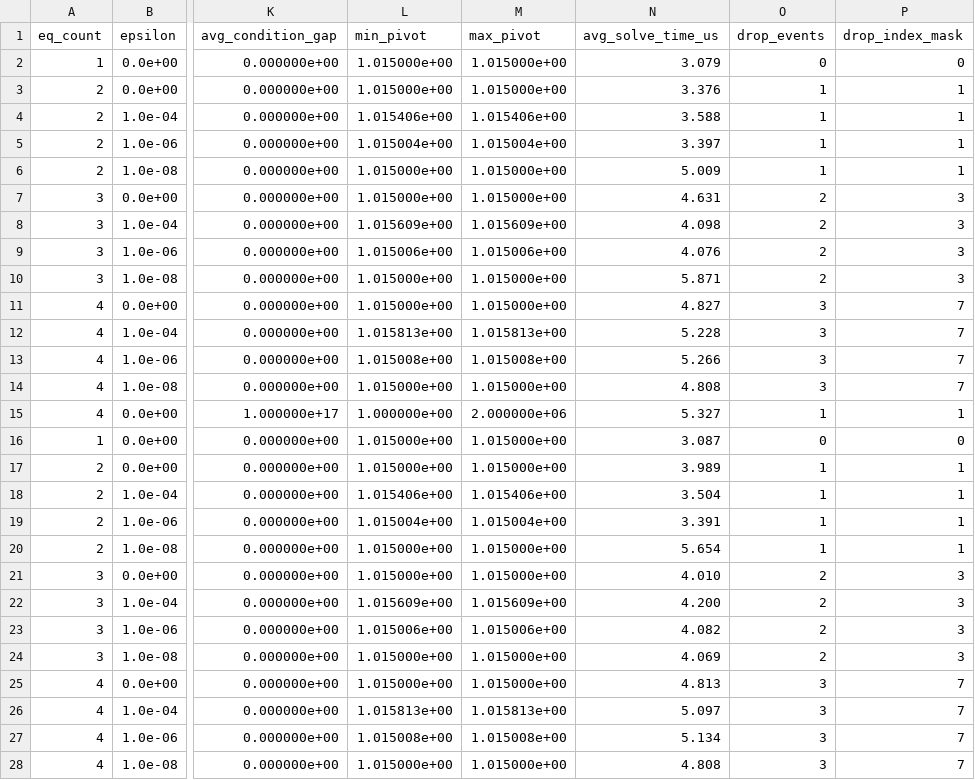
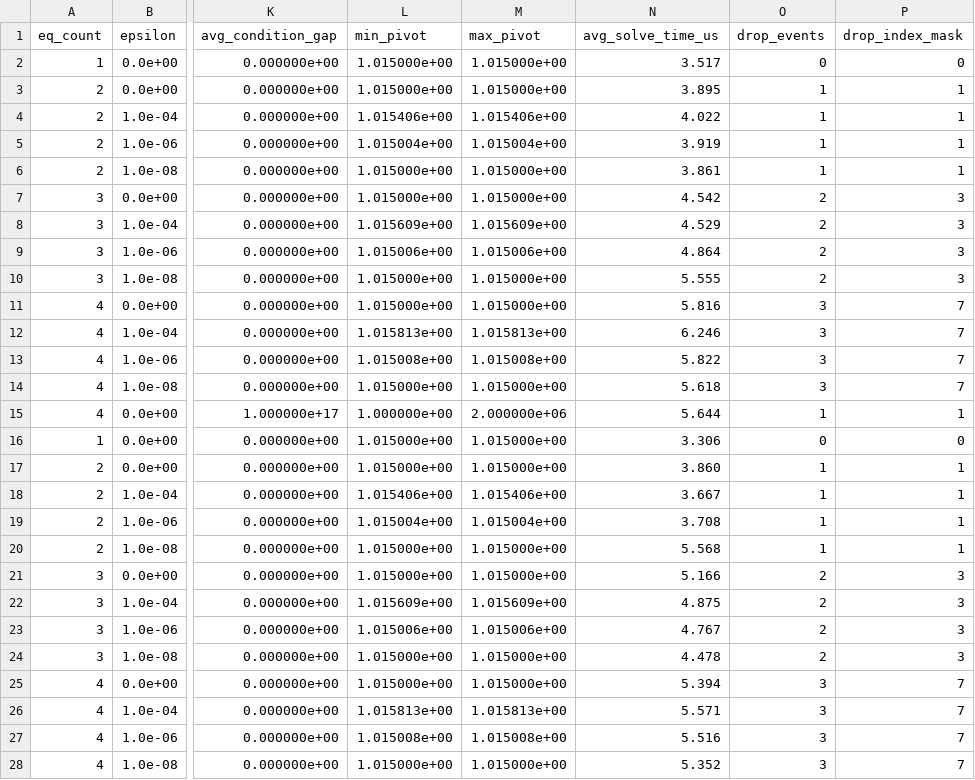
Before and after one commit to RyotaMaeno1227/OSS_CAE_FEM_salome, a CSV file: data/diagnostics/bench_coupled_constraint_multi.csv, drawn as a sheet; only a part is shown, gaps mark what is left out; the diff covers the shown part only; the diff names each change by its address in the sheet, - before the commit and + after, or states it on an @@ line.

```diff
--- a/data/diagnostics/bench_coupled_constraint_multi.csv
+++ b/data/diagnostics/bench_coupled_constraint_multi.csv
-N2 (avg_solve_time_us): 3.079
+N2 (avg_solve_time_us): 3.517
-N3 (avg_solve_time_us): 3.376
+N3 (avg_solve_time_us): 3.895
-N4 (avg_solve_time_us): 3.588
+N4 (avg_solve_time_us): 4.022
-N5 (avg_solve_time_us): 3.397
+N5 (avg_solve_time_us): 3.919
-N6 (avg_solve_time_us): 5.009
+N6 (avg_solve_time_us): 3.861
-N7 (avg_solve_time_us): 4.631
+N7 (avg_solve_time_us): 4.542
-N8 (avg_solve_time_us): 4.098
+N8 (avg_solve_time_us): 4.529
-N9 (avg_solve_time_us): 4.076
+N9 (avg_solve_time_us): 4.864
-N10 (avg_solve_time_us): 5.871
+N10 (avg_solve_time_us): 5.555
-N11 (avg_solve_time_us): 4.827
+N11 (avg_solve_time_us): 5.816
-N12 (avg_solve_time_us): 5.228
+N12 (avg_solve_time_us): 6.246
-N13 (avg_solve_time_us): 5.266
+N13 (avg_solve_time_us): 5.822
-N14 (avg_solve_time_us): 4.808
+N14 (avg_solve_time_us): 5.618
-N15 (avg_solve_time_us): 5.327
+N15 (avg_solve_time_us): 5.644
-N16 (avg_solve_time_us): 3.087
+N16 (avg_solve_time_us): 3.306
-N17 (avg_solve_time_us): 3.989
+N17 (avg_solve_time_us): 3.860
-N18 (avg_solve_time_us): 3.504
+N18 (avg_solve_time_us): 3.667
-N19 (avg_solve_time_us): 3.391
+N19 (avg_solve_time_us): 3.708
-N20 (avg_solve_time_us): 5.654
+N20 (avg_solve_time_us): 5.568
-N21 (avg_solve_time_us): 4.010
+N21 (avg_solve_time_us): 5.166
-N22 (avg_solve_time_us): 4.200
+N22 (avg_solve_time_us): 4.875
-N23 (avg_solve_time_us): 4.082
+N23 (avg_solve_time_us): 4.767
-N24 (avg_solve_time_us): 4.069
+N24 (avg_solve_time_us): 4.478
-N25 (avg_solve_time_us): 4.813
+N25 (avg_solve_time_us): 5.394
-N26 (avg_solve_time_us): 5.097
+N26 (avg_solve_time_us): 5.571
-N27 (avg_solve_time_us): 5.134
+N27 (avg_solve_time_us): 5.516
-N28 (avg_solve_time_us): 4.808
+N28 (avg_solve_time_us): 5.352
```
Also changed, not shown: 15 edited cells elsewhere in this file, data/diagnostics/bench_island_scheduler.csv, 53 other files.
